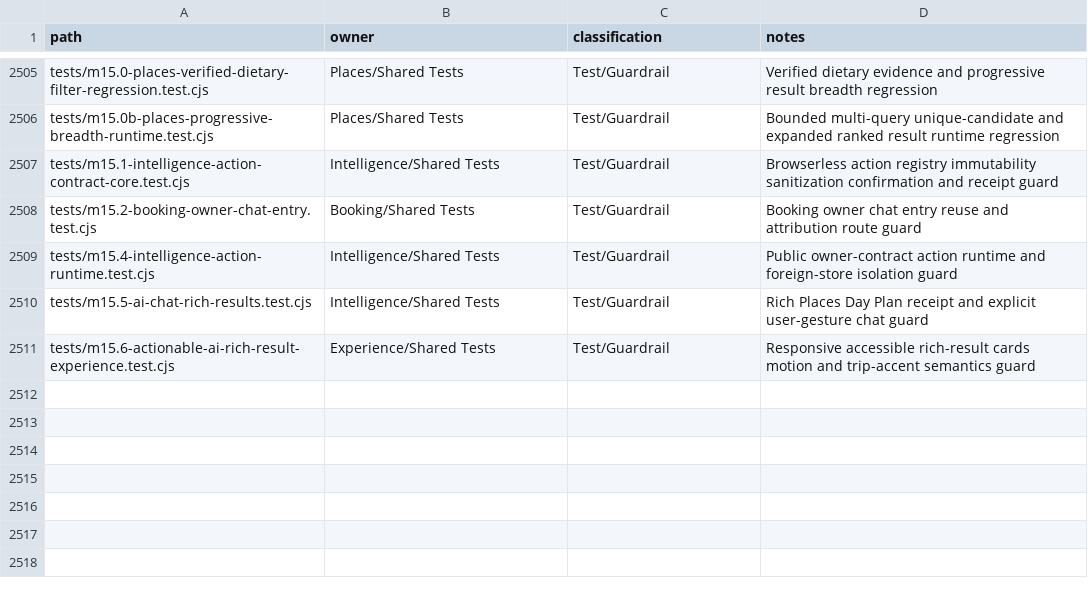
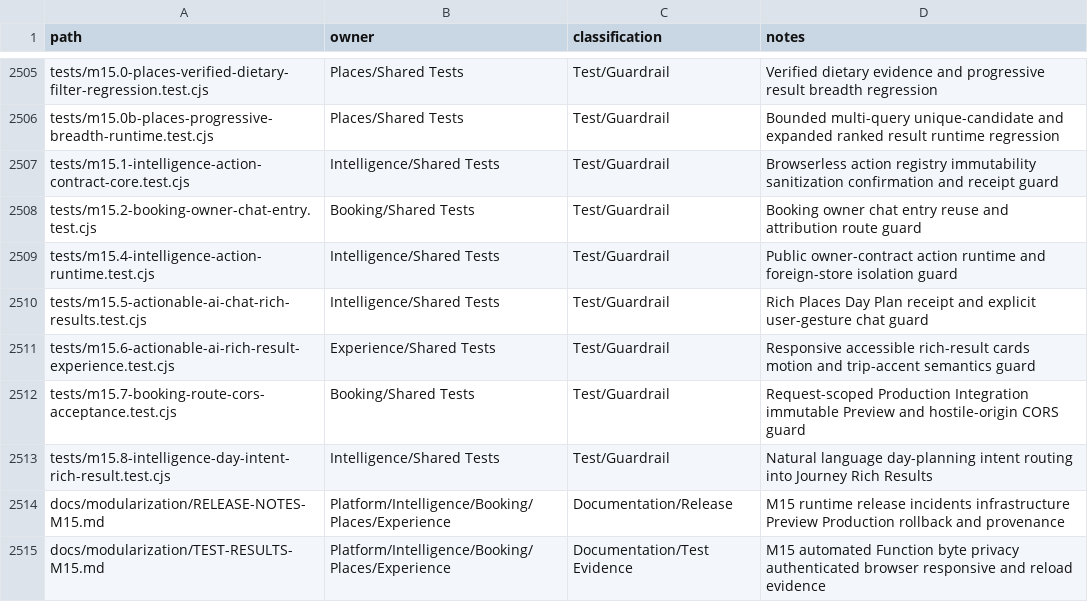
Before and after one commit to fklaas/luvia, a CSV file: docs/modularization/FILE-OWNERSHIP.csv, drawn as a sheet; only a part is shown, gaps mark what is left out.

Commit message:
docs(m15): close actionable intelligence release

```diff
--- a/docs/modularization/FILE-OWNERSHIP.csv
+++ b/docs/modularization/FILE-OWNERSHIP.csv
@@ -2509,3 +2509,7 @@ tests/m15.2-booking-owner-chat-entry.test.cjs,Booking/Shared Tests,Test/Guardrai
 tests/m15.4-intelligence-action-runtime.test.cjs,Intelligence/Shared Tests,Test/Guardrail,Public owner-contract action runtime and foreign-store isolation guard
-tests/m15.5-ai-chat-rich-results.test.cjs,Intelligence/Shared Tests,Test/Guardrail,Rich Places Day Plan receipt and explicit user-gesture chat guard
+tests/m15.5-actionable-ai-chat-rich-results.test.cjs,Intelligence/Shared Tests,Test/Guardrail,Rich Places Day Plan receipt and explicit user-gesture chat guard
 tests/m15.6-actionable-ai-rich-result-experience.test.cjs,Experience/Shared Tests,Test/Guardrail,Responsive accessible rich-result cards motion and trip-accent semantics guard
+tests/m15.7-booking-route-cors-acceptance.test.cjs,Booking/Shared Tests,Test/Guardrail,Request-scoped Production Integration immutable Preview and hostile-origin CORS guard
+tests/m15.8-intelligence-day-intent-rich-result.test.cjs,Intelligence/Shared Tests,Test/Guardrail,Natural language day-planning intent routing into Journey Rich Results
+docs/modularization/RELEASE-NOTES-M15.md,Platform/Intelligence/Booking/Places/Experience,Documentation/Release,M15 runtime release incidents infrastructure Preview Production rollback and provenance
+docs/modularization/TEST-RESULTS-M15.md,Platform/Intelligence/Booking/Places/Experience,Documentation/Test Evidence,M15 automated Function byte privacy authenticated browser responsive and reload evidence
```
Also changed, not shown: 4 other files.
